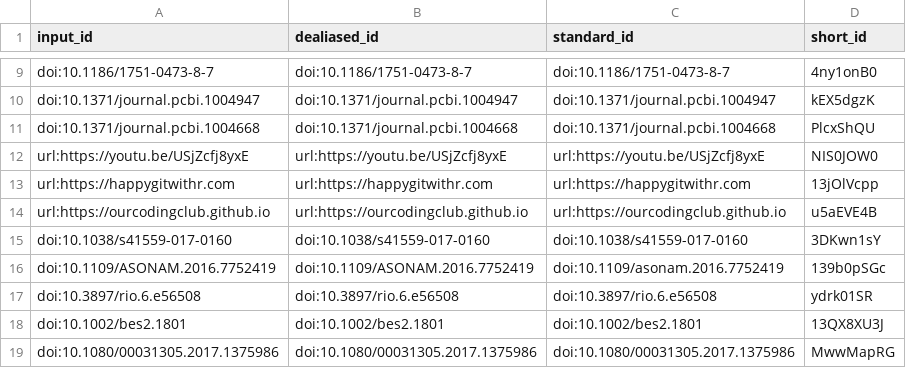
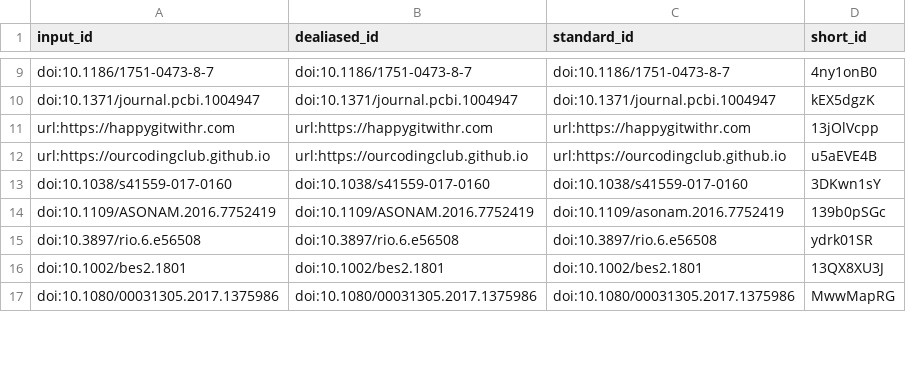
Before and after one commit to SORTEE-Github-Hackathon/manuscript, a TSV file: citations.tsv, drawn as a sheet; only a part is shown, gaps mark what is left out.

Commit message:
Merge pull request #244 from SORTEE-Github-Hackathon/emmajhudgins-patch-1 [ci skip]
This build is based on
https://github.com/SORTEE-Github-Hackathon/manuscript/commit/b78a03a54df81c17eb98b9ca80e842dcb1883ab1.

This commit was created by the following CI build and job:
https://github.com/SORTEE-Github-Hackathon/manuscript/commit/b78a03a54df81c17eb98b9ca80e842dcb1883ab1/checks
https://github.com/SORTEE-Github-Hackathon/manuscript/actions/runs/2552679395

```diff
--- a/citations.tsv
+++ b/citations.tsv
@@ -10,4 +10,2 @@ doi:10.1186/1751-0473-8-7	doi:10.1186/1751-0473-8-7	doi:10.1186/1751-0473-8-7	4n
 doi:10.1371/journal.pcbi.1004947	doi:10.1371/journal.pcbi.1004947	doi:10.1371/journal.pcbi.1004947	kEX5dgzK
-doi:10.1371/journal.pcbi.1004668	doi:10.1371/journal.pcbi.1004668	doi:10.1371/journal.pcbi.1004668	PlcxShQU
-url:https://youtu.be/USjZcfj8yxE	url:https://youtu.be/USjZcfj8yxE	url:https://youtu.be/USjZcfj8yxE	NIS0JOW0
 url:https://happygitwithr.com	url:https://happygitwithr.com	url:https://happygitwithr.com	13jOlVcpp
```
Also changed, not shown: 9 other files.
